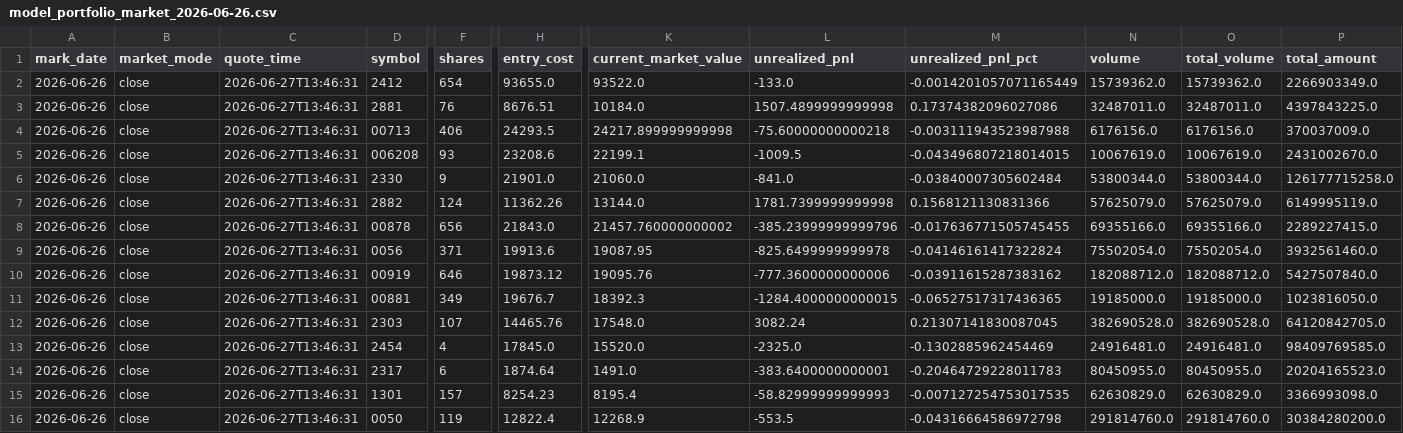
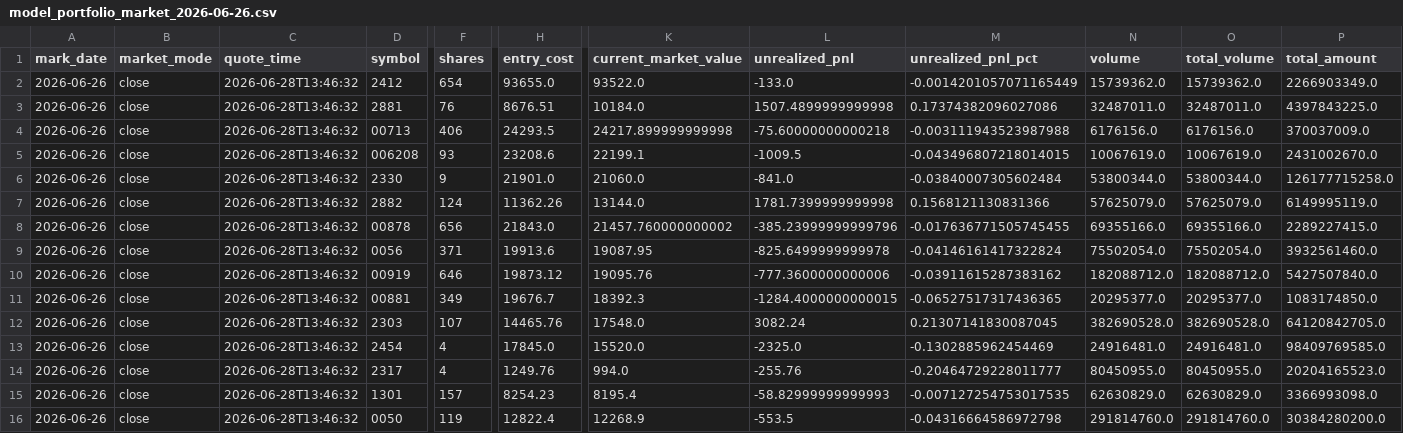
Before and after one commit to TonyTCFu/futienchun-com-dashboard, a CSV file: data/model_portfolio_market_2026-06-26.csv, drawn as a sheet; only a part is shown, gaps mark what is left out; the diff names each change by its address in the sheet, - before the commit and + after, or states it on an @@ line.

```diff
--- a/data/model_portfolio_market_2026-06-26.csv
+++ b/data/model_portfolio_market_2026-06-26.csv
-C2:C16 (quote_time): 2026-06-27T13:46:31
+C2:C16 (quote_time): 2026-06-28T13:46:32
-N11 (volume): 19185000.0
+N11 (volume): 20295377.0
-O11 (total_volume): 19185000.0
+O11 (total_volume): 20295377.0
-P11 (total_amount): 1023816050.0
+P11 (total_amount): 1083174850.0
-F14 (shares): 6
+F14 (shares): 4
-H14 (entry_cost): 1874.64
+H14 (entry_cost): 1249.76
-K14 (current_market_value): 1491.0
+K14 (current_market_value): 994.0
-L14 (unrealized_pnl): -383.6400000000001
+L14 (unrealized_pnl): -255.76
-M14 (unrealized_pnl_pct): -0.20464729228011783
+M14 (unrealized_pnl_pct): -0.20464729228011777
```
Also changed, not shown: data/model_portfolio_2026-06-03.csv, data/model_portfolio_latest.csv, 8 other files.
